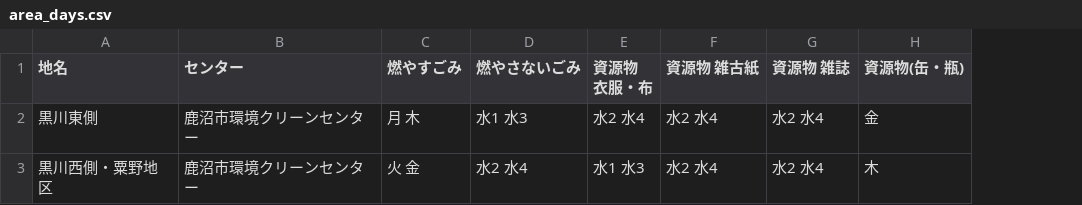
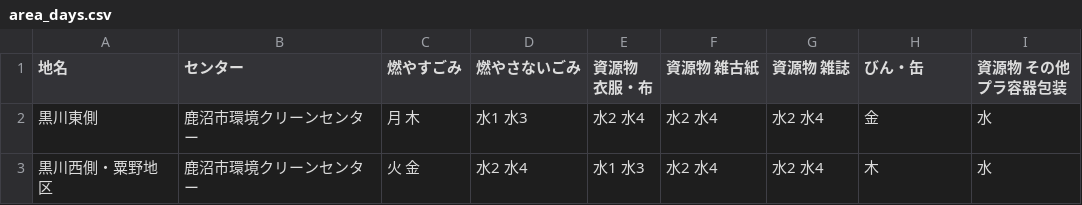
Before and after one commit to kanumashi/5374, a CSV file: data/area_days.csv, drawn as a sheet; the diff names each change by its address in the sheet, - before the commit and + after, or states it on an @@ line.

Commit message:
Update area_days.csv

```diff
--- a/data/area_days.csv
+++ b/data/area_days.csv
+column I (資源物 その他プラ容器包装), rows 2-3: 水 | 水
-H1: 資源物(缶・瓶)
+H1: びん・缶
```
